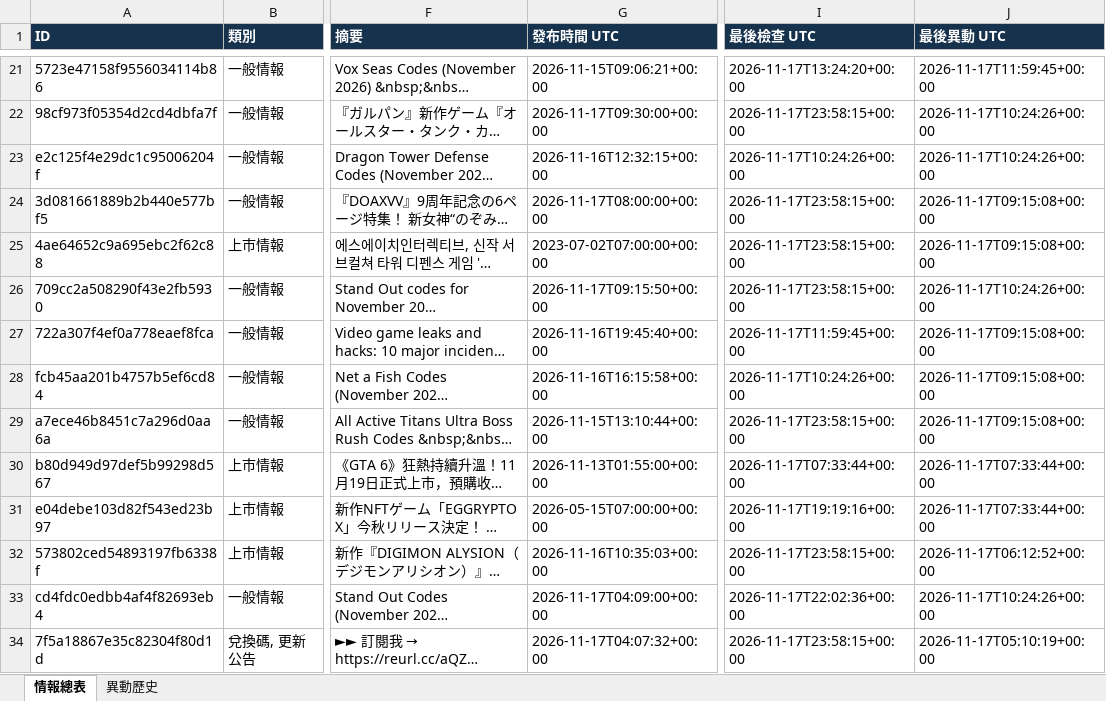
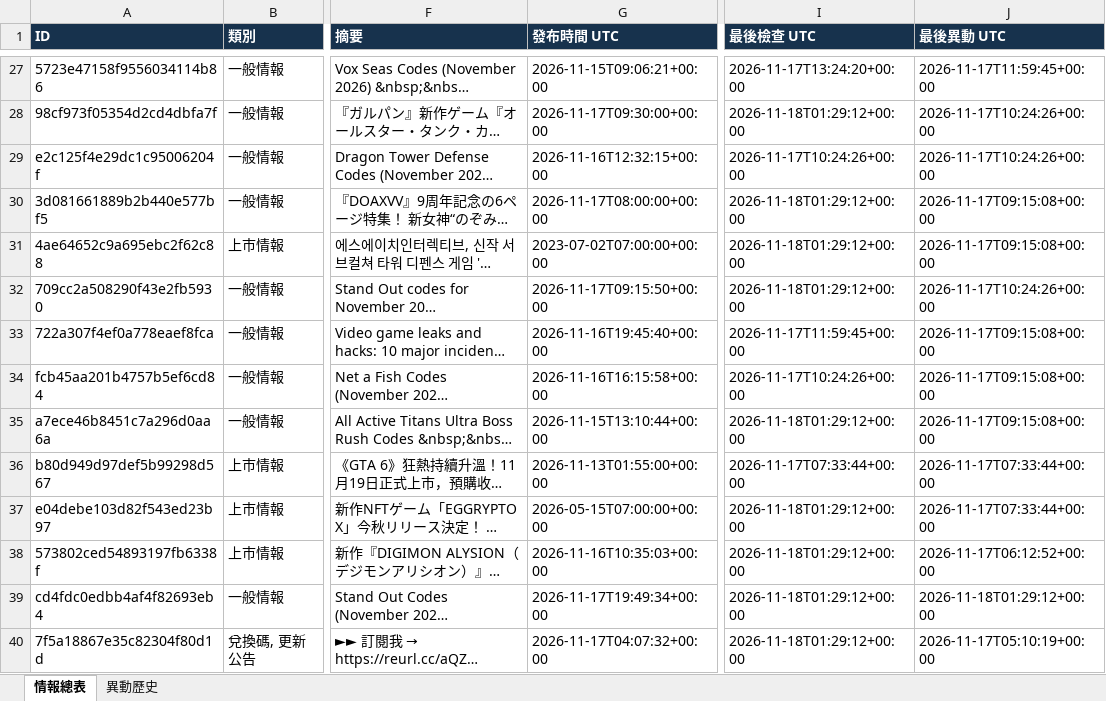
Before and after one commit to jerry000123456789-art/game-intel1, an Excel workbook: docs/game_intel.xlsx, sheet 情報總表, drawn as a sheet; only a part is shown, gaps mark what is left out; long unchanged cells end in …; values as stored, in another font and other column widths than the file's, no borders; addresses are those after the commit; the diff covers the shown part only; the diff names each change by its address in the sheet, - before the commit and + after, or states it on an @@ line.

```diff
--- a/docs/game_intel.xlsx (sheet 情報總表)
+++ b/docs/game_intel.xlsx (sheet 情報總表)
-I28 (最後檢查 UTC): 2026-11-17T23:58:15+00:00
+I28 (最後檢查 UTC): 2026-11-18T01:29:12+00:00
-I30:I32 (最後檢查 UTC): 2026-11-17T23:58:15+00:00
+I30:I32 (最後檢查 UTC): 2026-11-18T01:29:12+00:00
-I35 (最後檢查 UTC): 2026-11-17T23:58:15+00:00
+I35 (最後檢查 UTC): 2026-11-18T01:29:12+00:00
-I37 (最後檢查 UTC): 2026-11-17T19:19:16+00:00
+I37 (最後檢查 UTC): 2026-11-18T01:29:12+00:00
-I38 (最後檢查 UTC): 2026-11-17T23:58:15+00:00
+I38 (最後檢查 UTC): 2026-11-18T01:29:12+00:00
-G39 (發布時間 UTC): 2026-11-17T04:09:00+00:00
+G39 (發布時間 UTC): 2026-11-17T19:49:34+00:00
-I39 (最後檢查 UTC): 2026-11-17T22:02:36+00:00
+I39 (最後檢查 UTC): 2026-11-18T01:29:12+00:00
-J39 (最後異動 UTC): 2026-11-17T10:24:26+00:00
+J39 (最後異動 UTC): 2026-11-18T01:29:12+00:00
-I40 (最後檢查 UTC): 2026-11-17T23:58:15+00:00
+I40 (最後檢查 UTC): 2026-11-18T01:29:12+00:00
```
Also changed, not shown: 6 added rows and 168 edited cells elsewhere in this sheet, sheet 異動歷史, 4 other files.
